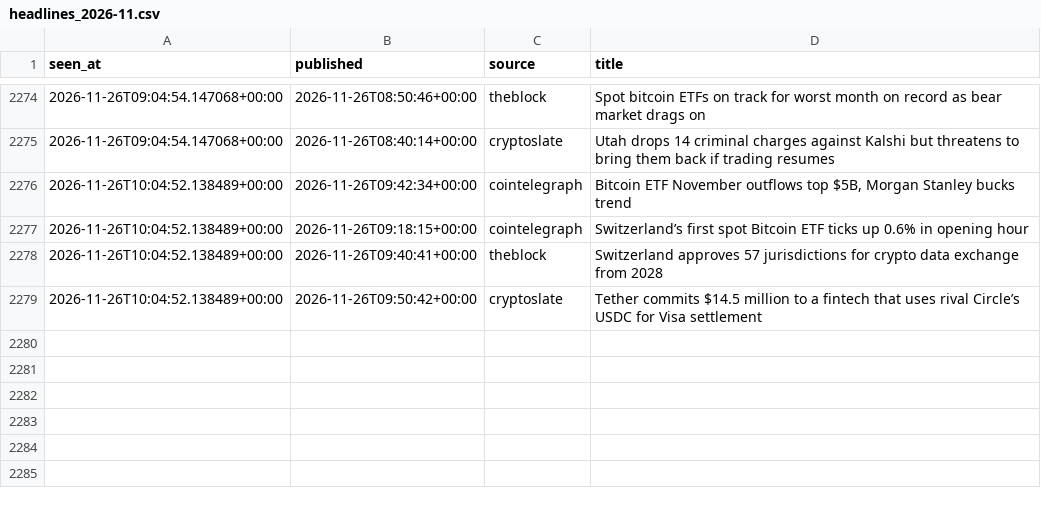
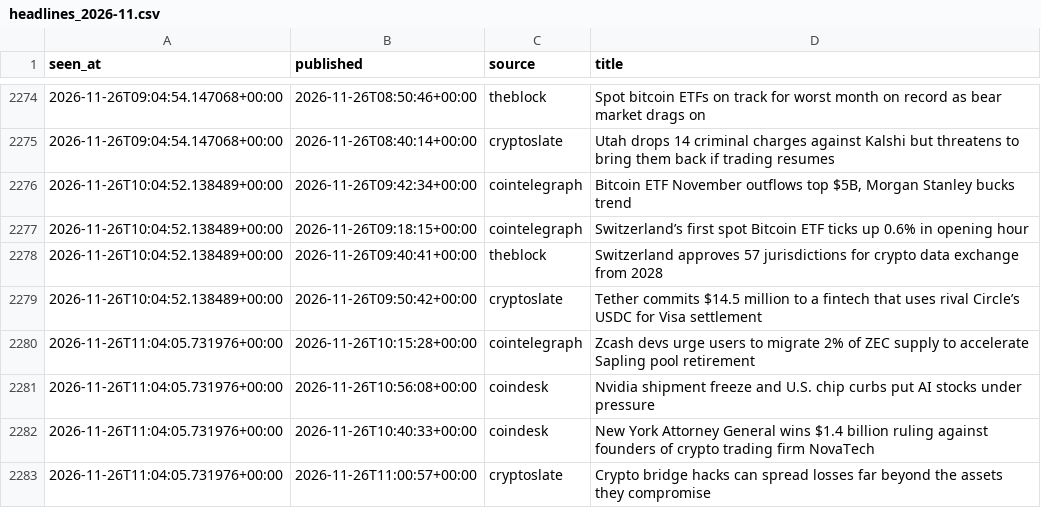
Before and after one commit to moremurariu/Project-Space-Eagle, a CSV file: paper_trading/state/news/headlines_2026-11.csv, drawn as a sheet; only a part is shown, gaps mark what is left out; the diff names each change by its address in the sheet, - before the commit and + after, or states it on an @@ line.

```diff
--- a/paper_trading/state/news/headlines_2026-11.csv
+++ b/paper_trading/state/news/headlines_2026-11.csv
+row 2280: 2026-11-26T11:04:05.731976+00:00 | 2026-11-26T10:15:28+00:00 | cointelegraph | Zcash devs urge users to migrate 2% of ZEC supply to accelerate Sapling pool retirement
+row 2281: 2026-11-26T11:04:05.731976+00:00 | 2026-11-26T10:56:08+00:00 | coindesk | Nvidia shipment freeze and U.S. chip curbs put AI stocks under pressure
+row 2282: 2026-11-26T11:04:05.731976+00:00 | 2026-11-26T10:40:33+00:00 | coindesk | New York Attorney General wins $1.4 billion ruling against founders of crypto trading firm NovaTech
+row 2283: 2026-11-26T11:04:05.731976+00:00 | 2026-11-26T11:00:57+00:00 | cryptoslate | Crypto bridge hacks can spread losses far beyond the assets they compromise
```
Also changed, not shown: paper_trading/state/equity.csv, paper_trading/state/options/skew_2026-11.csv, 12 other files.
